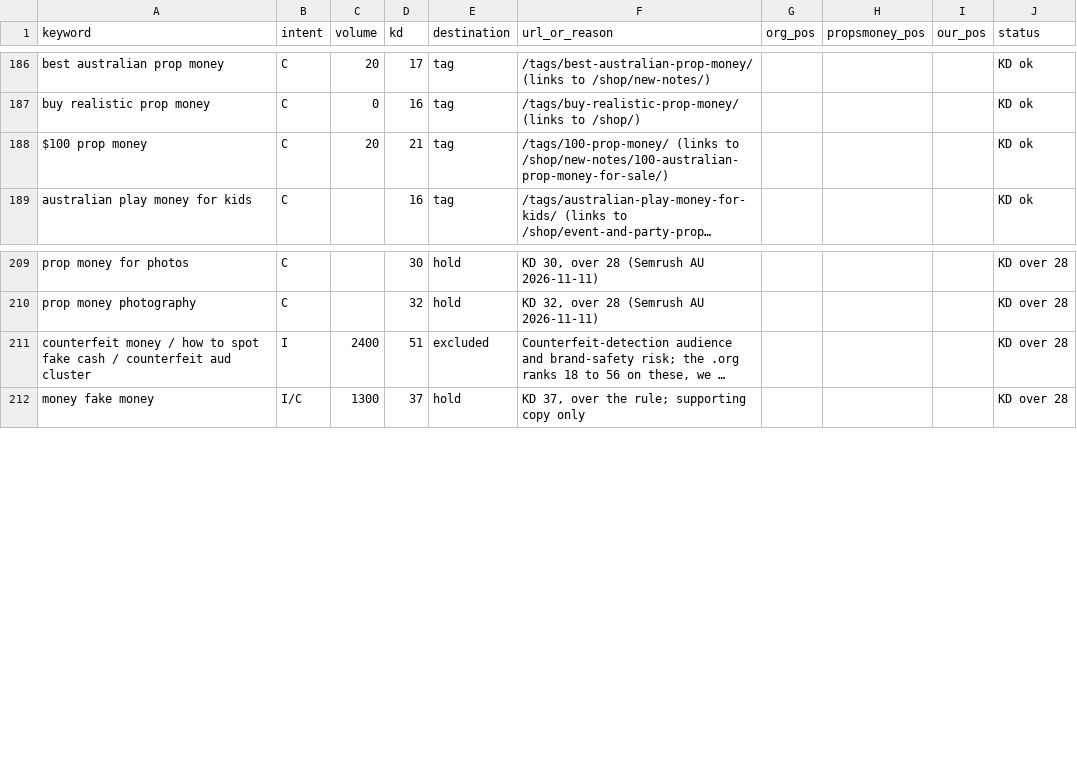
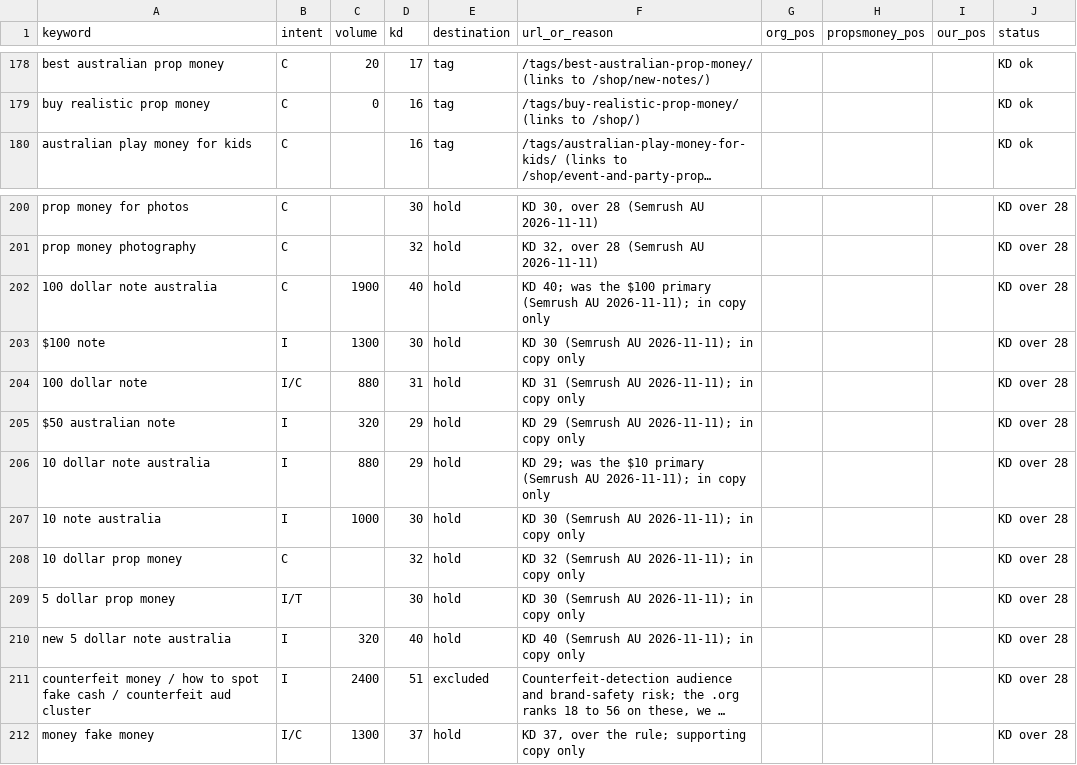
Before and after one commit to maestro-ai1/PROPPS-PTY-LTD, a CSV file: docs/keyword-ledger-2026-10-26.csv, drawn as a sheet; only a part is shown, gaps mark what is left out; long unchanged cells end in …; removed rows and columns are numbered as before the commit, all else as after; the diff covers the shown part only; the diff names each change by its address in the sheet, - before the commit and + after, or states it on an @@ line.

```diff
--- a/docs/keyword-ledger-2026-10-26.csv
+++ b/docs/keyword-ledger-2026-10-26.csv
-row 188: $100 prop money | C | 20 | 21 | tag | /tags/100-prop-money/ (links to /shop/new-notes/100-australian-prop-money-for-sale/) |  |  |  | KD ok
+row 202: 100 dollar note australia | C | 1900 | 40 | hold | KD 40; was the $100 primary (Semrush AU 2026-11-11); in copy only |  |  |  | KD over 28
+row 203: $100 note | I | 1300 | 30 | hold | KD 30 (Semrush AU 2026-11-11); in copy only |  |  |  | KD over 28
+row 204: 100 dollar note | I/C | 880 | 31 | hold | KD 31 (Semrush AU 2026-11-11); in copy only |  |  |  | KD over 28
+row 205: $50 australian note | I | 320 | 29 | hold | KD 29 (Semrush AU 2026-11-11); in copy only |  |  |  | KD over 28
+row 206: 10 dollar note australia | I | 880 | 29 | hold | KD 29; was the $10 primary (Semrush AU 2026-11-11); in copy only |  |  |  | KD over 28
+row 207: 10 note australia | I | 1000 | 30 | hold | KD 30 (Semrush AU 2026-11-11); in copy only |  |  |  | KD over 28
+row 208: 10 dollar prop money | C |  | 32 | hold | KD 32 (Semrush AU 2026-11-11); in copy only |  |  |  | KD over 28
+row 209: 5 dollar prop money | I/T |  | 30 | hold | KD 30 (Semrush AU 2026-11-11); in copy only |  |  |  | KD over 28
+row 210: new 5 dollar note australia | I | 320 | 40 | hold | KD 40 (Semrush AU 2026-11-11); in copy only |  |  |  | KD over 28
```
Also changed, not shown: 1 added row, 9 removed rows, 3 moved rows and 5 edited cells elsewhere in this file, 6 other files.
